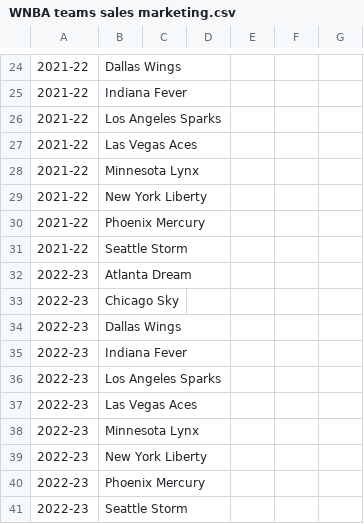
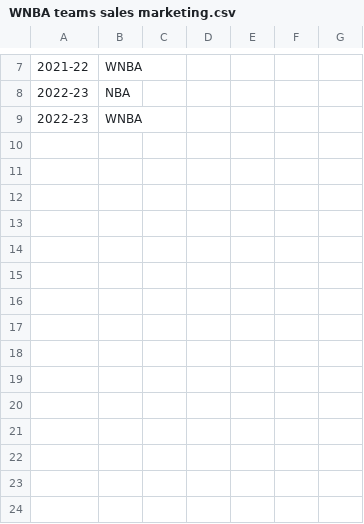
Before and after one commit to Hensonkk/NBA-VS-WNBA, a CSV file: Datasets/WNBA teams sales marketing.csv, drawn as a sheet; only a part is shown, gaps mark what is left out; the diff covers the shown part only.

Commit message:
added some wnba revenue data

```diff
--- a/Datasets/WNBA teams sales marketing.csv
+++ b/Datasets/WNBA teams sales marketing.csv
@@ -24,18 +7,3 @@
-2021-22,Dallas Wings,,,,,
-2021-22,Indiana Fever,,,,,
-2021-22,Los Angeles Sparks,,,,,
-2021-22,Las Vegas Aces,,,,,
-2021-22,Minnesota Lynx,,,,,
-2021-22,New York Liberty,,,,,
-2021-22,Phoenix Mercury,,,,,
-2021-22,Seattle Storm,,,,,
-2022-23,Atlanta Dream,,,,,
-2022-23,Chicago Sky,,,,,
-2022-23,Dallas Wings,,,,,
-2022-23,Indiana Fever,,,,,
-2022-23,Los Angeles Sparks,,,,,
-2022-23,Las Vegas Aces,,,,,
-2022-23,Minnesota Lynx,,,,,
-2022-23,New York Liberty,,,,,
-2022-23,Phoenix Mercury,,,,,
-2022-23,Seattle Storm,,,,,
+2021-22,WNBA,,,,,
+2022-23,NBA,,,,,
+2022-23,WNBA,,,,,
```
Also changed, not shown: 5 added rows, 22 removed rows and 2 edited cells elsewhere in this file.
